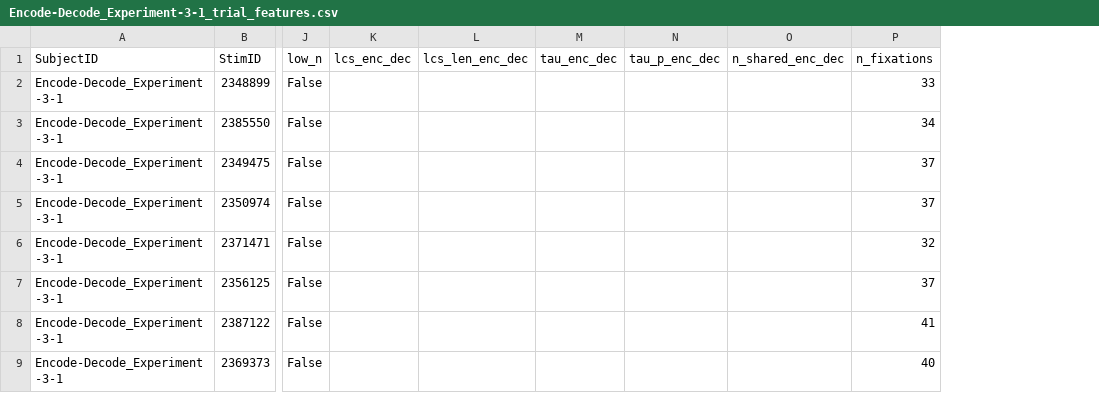
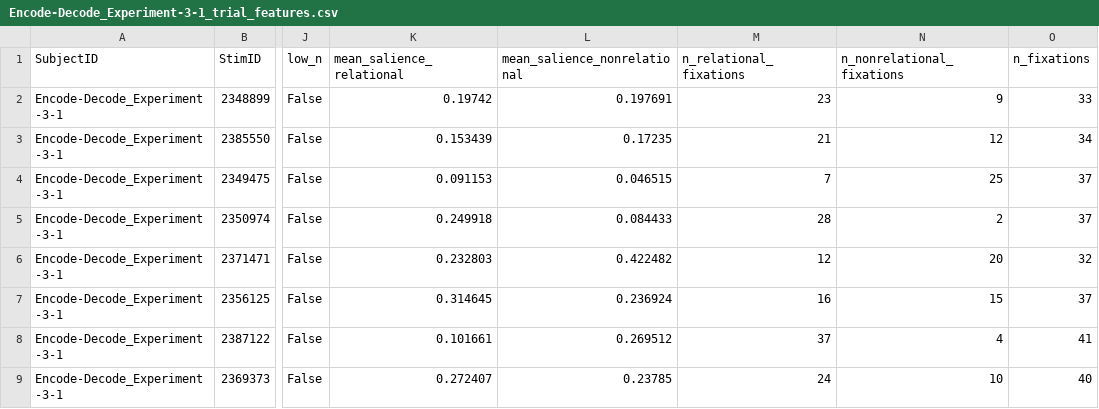
Before and after one commit to hugorydel/Relational_Scanpath_Analysis, a CSV file: data_analysis/output/features/Encode-Decode_Experiment-3-1_trial_features.csv, drawn as a sheet; only a part is shown, gaps mark what is left out; removed rows and columns are numbered as before the commit, all else as after; the diff names each change by its address in the sheet, - before the commit and + after, or states it on an @@ line.

```diff
--- a/data_analysis/output/features/Encode-Decode_Experiment-3-1_trial_features.csv
+++ b/data_analysis/output/features/Encode-Decode_Experiment-3-1_trial_features.csv
-column K (lcs_enc_dec), empty
-column L (lcs_len_enc_dec), empty
-column M (tau_enc_dec), empty
-column N (tau_p_enc_dec), empty
-column O (n_shared_enc_dec), empty
+column K (mean_salience_relational), rows 2-9: 0.19742 | 0.153439 | 0.091153 | 0.249918 | 0.232803 | 0.314645 | 0.101661 | 0.272407
+column L (mean_salience_nonrelational), rows 2-9: 0.197691 | 0.17235 | 0.046515 | 0.084433 | 0.422482 | 0.236924 | 0.269512 | 0.23785
+column M (n_relational_fixations), rows 2-9: 23 | 21 | 7 | 28 | 12 | 16 | 37 | 24
+column N (n_nonrelational_fixations), rows 2-9: 9 | 12 | 25 | 2 | 20 | 15 | 4 | 10
```
Also changed, not shown: data_analysis/output/features/Encode-Decode_Experiment-4-1_trial_features.csv, data_analysis/output/features/Encode-Decode_Experiment-5-1_trial_features.csv, 11 other files.
